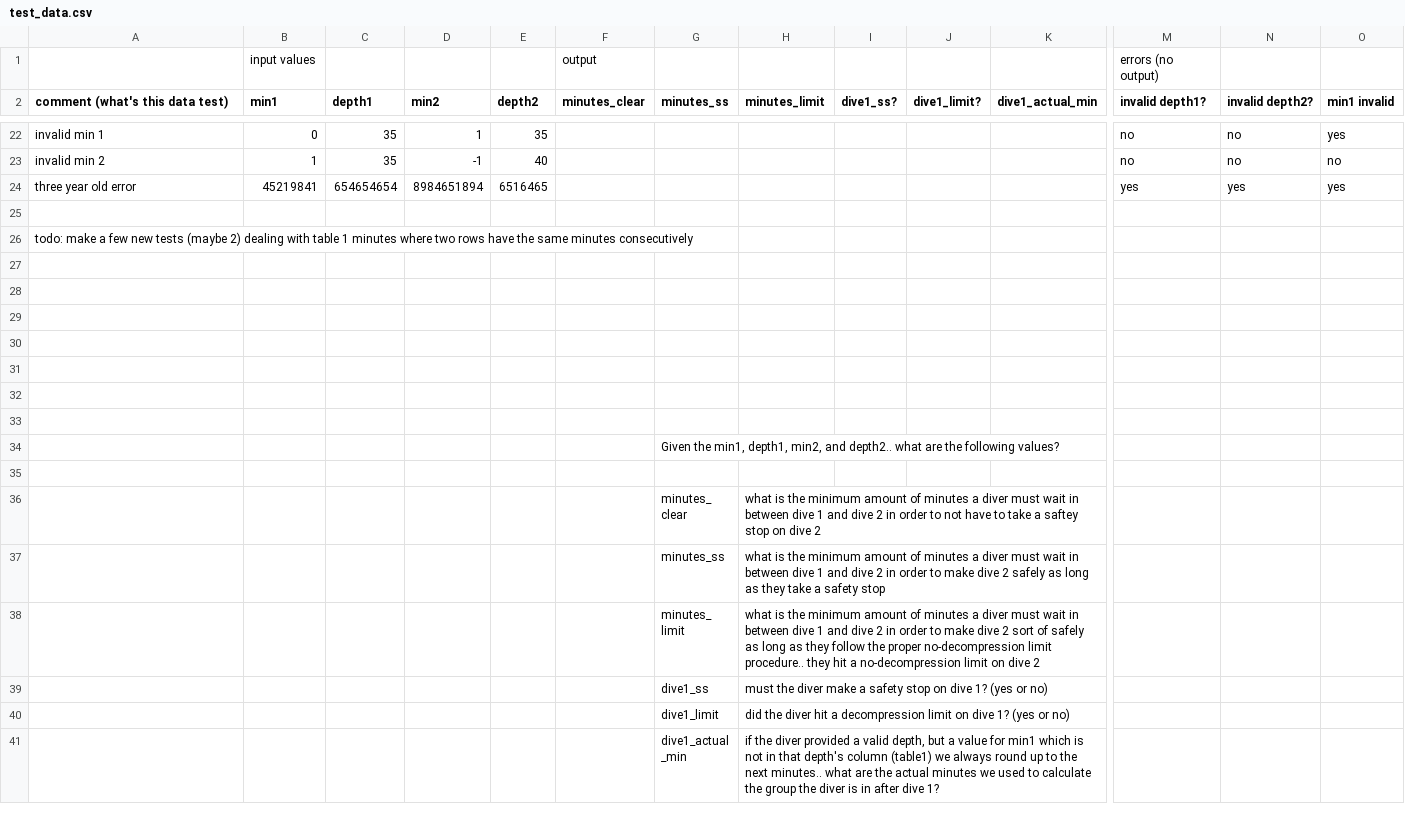
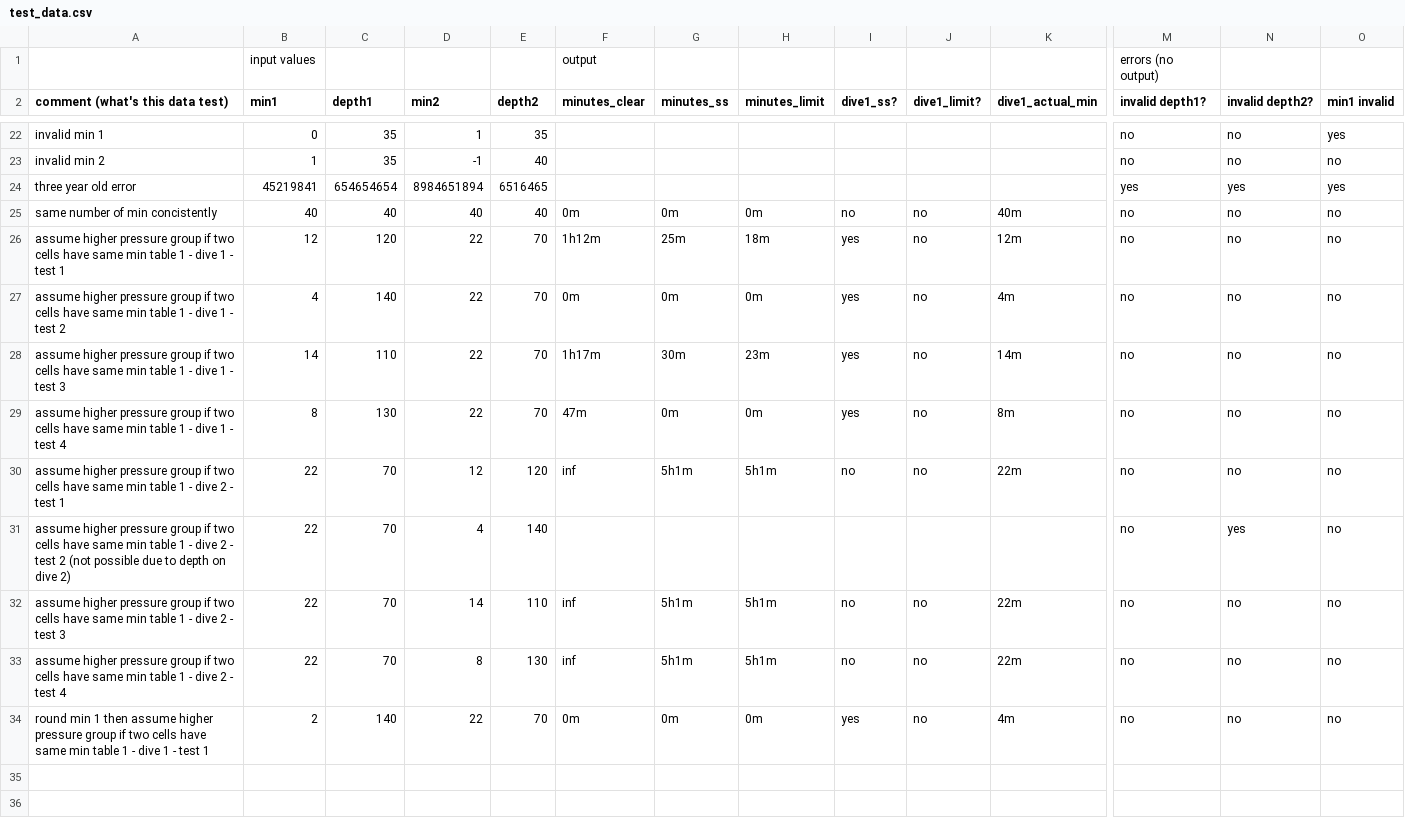
Before and after one commit to joshterrell805-historic/ScubaCalc, a CSV file: test_data.csv, drawn as a sheet; only a part is shown, gaps mark what is left out; the shorter side is filled out with more unchanged rows; removed rows and columns are numbered as before the commit, all else as after; rows hold the shown columns only; the diff names each change by its address in the sheet, - before the commit and + after, or states it on an @@ line.

Commit message:
Add tests -- multiple rows table 1 with same min in col

```diff
--- a/test_data.csv
+++ b/test_data.csv
-row 25: (empty)
+row 25: same number of min concistently | 40 | 40 | 40 | 40 | 0m | 0m | 0m | no | no | 40m | no | no | no
-row 26: todo: make a few new tests (maybe 2) dealing with table 1 minutes where two rows have the same minutes consecutively
-row 26: (empty)
+row 26: assume higher pressure group if two cells have same min table 1 - dive 1 - test 1 | 12 | 120 | 22 | 70 | 1h12m | 25m | 18m | yes | no | 12m | no | no | no
-row 27: (empty)
+row 27: assume higher pressure group if two cells have same min table 1 - dive 1 - test 2 | 4 | 140 | 22 | 70 | 0m | 0m | 0m | yes | no | 4m | no | no | no
-row 28: (empty)
+row 28: assume higher pressure group if two cells have same min table 1 - dive 1 - test 3 | 14 | 110 | 22 | 70 | 1h17m | 30m | 23m | yes | no | 14m | no | no | no
-row 29: (empty)
+row 29: assume higher pressure group if two cells have same min table 1 - dive 1 - test 4 | 8 | 130 | 22 | 70 | 47m | 0m | 0m | yes | no | 8m | no | no | no
+row 30: assume higher pressure group if two cells have same min table 1 - dive 2 - test 1 | 22 | 70 | 12 | 120 | inf | 5h1m | 5h1m | no | no | 22m | no | no | no
+row 31: assume higher pressure group if two cells have same min table 1 - dive 2 - test 2 (not possible due to depth on dive 2) | 22 | 70 | 4 | 140 |  |  |  |  |  |  | no | yes | no
+row 32: assume higher pressure group if two cells have same min table 1 - dive 2 - test 3 | 22 | 70 | 14 | 110 | inf | 5h1m | 5h1m | no | no | 22m | no | no | no
+row 33: assume higher pressure group if two cells have same min table 1 - dive 2 - test 4 | 22 | 70 | 8 | 130 | inf | 5h1m | 5h1m | no | no | 22m | no | no | no
+row 34: round min 1 then assume higher pressure group if two cells have same min table 1 - dive 1 - test 1 | 2 | 140 | 22 | 70 | 0m | 0m | 0m | yes | no | 4m | no | no | no
```
Also changed, not shown: 1 other file.
